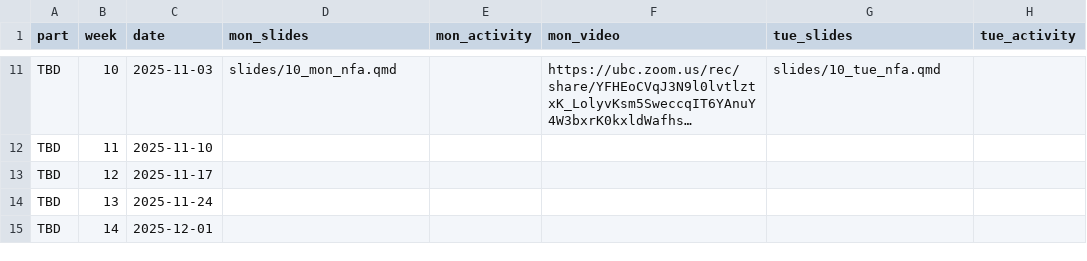
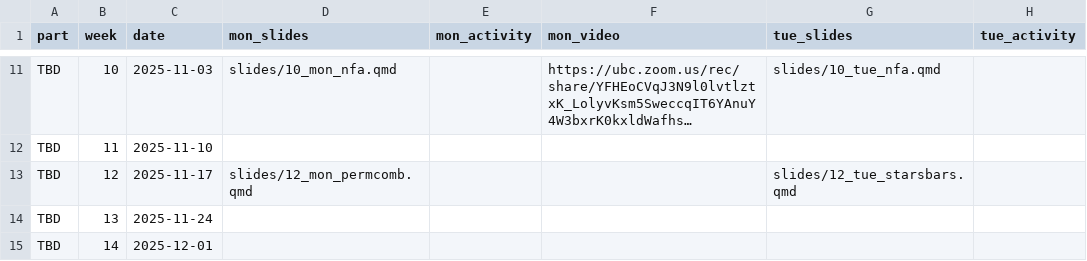
Before and after one commit to UBC-CS/dsci220, a CSV file: data/schedule.csv, drawn as a sheet; only a part is shown, gaps mark what is left out; long unchanged cells end in …; the diff names each change by its address in the sheet, - before the commit and + after, or states it on an @@ line.

```diff
--- a/data/schedule.csv
+++ b/data/schedule.csv
-D13 (mon_slides): (empty)
+D13 (mon_slides): slides/12_mon_permcomb.qmd
-G13 (tue_slides): (empty)
+G13 (tue_slides): slides/12_tue_starsbars.qmd
```
Also changed, not shown: 2 other files.
